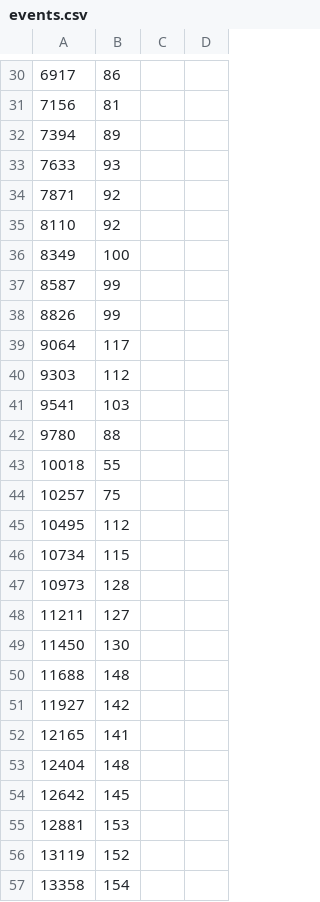
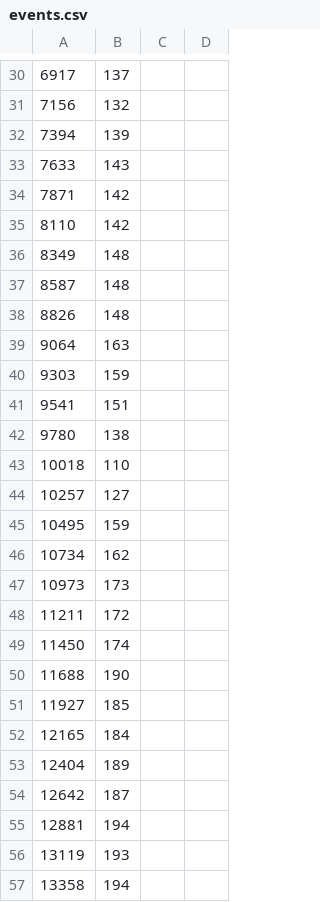
Before and after one commit to LeonardA-L/SoundsOfCode, a CSV file: events.csv, drawn as a sheet; only a part is shown, gaps mark what is left out; the diff covers the shown part only.

```diff
--- a/events.csv
+++ b/events.csv
@@ -30,28 +30,28 @@
-6917,86
-7156,81
-7394,89
-7633,93
-7871,92
-8110,92
-8349,100
-8587,99
-8826,99
-9064,117
-9303,112
-9541,103
-9780,88
-10018,55
-10257,75
-10495,112
-10734,115
-10973,128
-11211,127
-11450,130
-11688,148
-11927,142
-12165,141
-12404,148
-12642,145
-12881,153
-13119,152
-13358,154
+6917,137
+7156,132
+7394,139
+7633,143
+7871,142
+8110,142
+8349,148
+8587,148
+8826,148
+9064,163
+9303,159
+9541,151
+9780,138
+10018,110
+10257,127
+10495,159
+10734,162
+10973,173
+11211,172
+11450,174
+11688,190
+11927,185
+12165,184
+12404,189
+12642,187
+12881,194
+13119,193
+13358,194
```
Also changed, not shown: 27 added rows, 4 removed rows and 92 edited cells elsewhere in this file, 5 other files.
